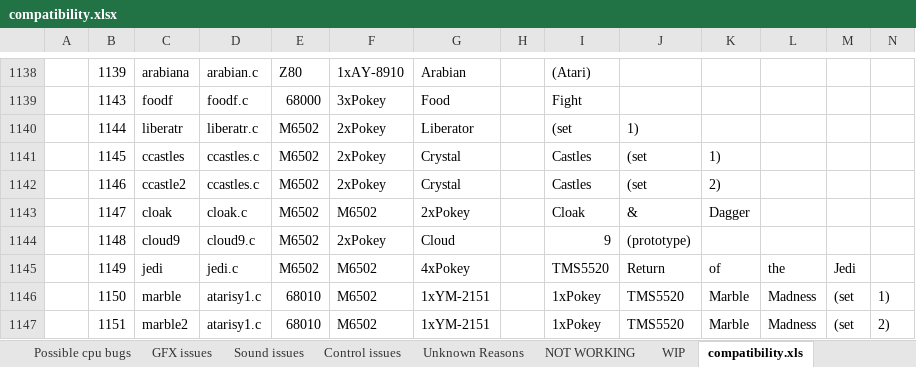
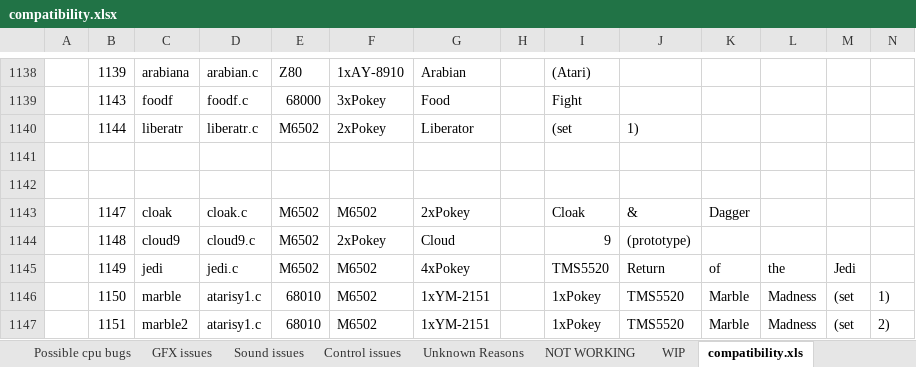
Before and after one commit to georgemoralis/arcadeflex, an Excel workbook: compatibility.xlsx, sheet compatibility.xls, drawn as a sheet; only a part is shown, gaps mark what is left out; values as stored, in another font and other column widths than the file's, no borders; rows hold the shown columns only; the diff names each change by its address in the sheet, - before the commit and + after, or states it on an @@ line.

Commit message:
added ccastles working driver (without nvram support)

```diff
--- a/compatibility.xlsx (sheet compatibility.xls)
+++ b/compatibility.xlsx (sheet compatibility.xls)
-row 1141:  | 1145 | ccastles | ccastles.c | M6502 | 2xPokey | Crystal |  | Castles | (set | 1)
+row 1141: (empty)
-row 1142:  | 1146 | ccastle2 | ccastles.c | M6502 | 2xPokey | Crystal |  | Castles | (set | 2)
+row 1142: (empty)
```
Also changed, not shown: sheet Small Issues, 8 other files.
